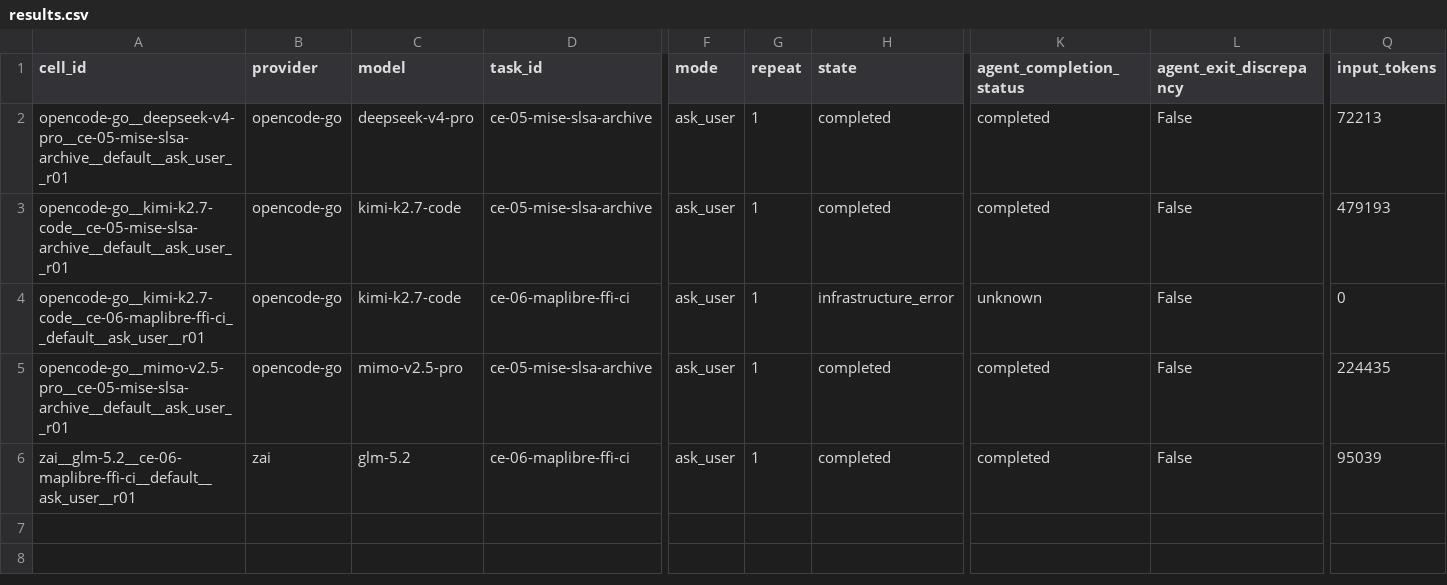
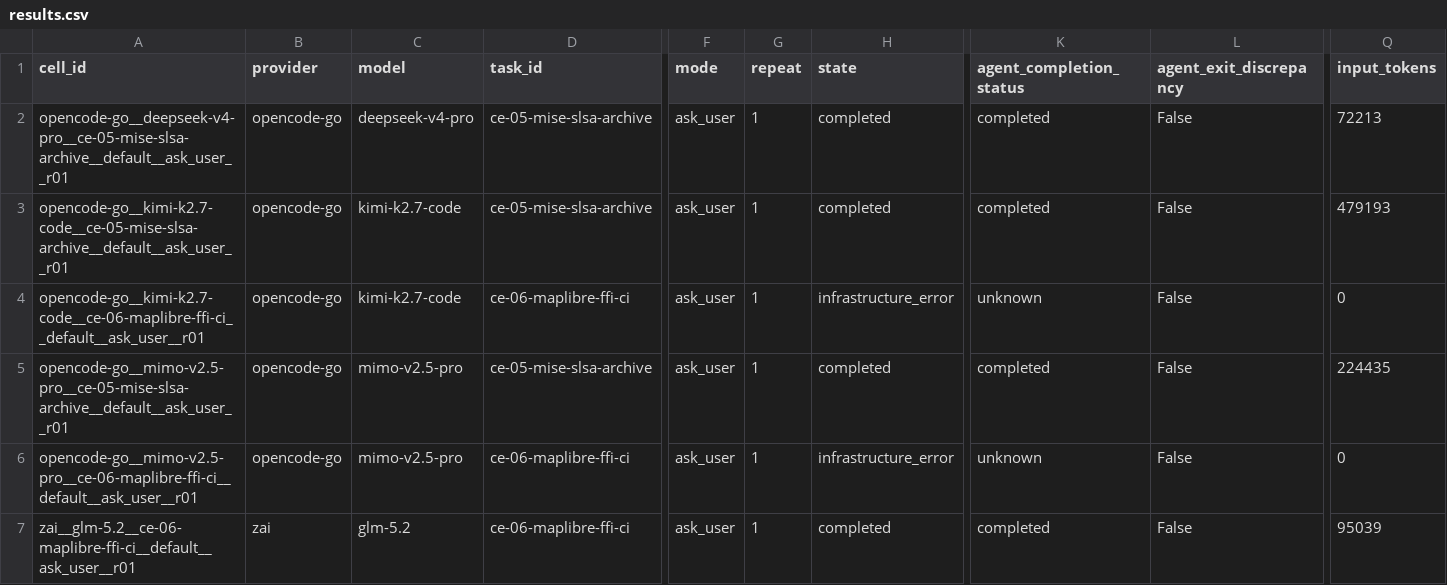
Before and after one commit to sargunv-bot/coding-agent-evals, a CSV file: reports/experiments/real-models-v1-stage-b-r6/results.csv, drawn as a sheet; only a part is shown, gaps mark what is left out; rows hold the shown columns only; the diff names each change by its address in the sheet, - before the commit and + after, or states it on an @@ line.

Commit message:
results: record Stage-B r6 cell 006 infrastructure error

```diff
--- a/reports/experiments/real-models-v1-stage-b-r6/results.csv
+++ b/reports/experiments/real-models-v1-stage-b-r6/results.csv
+row 6: opencode-go__mimo-v2.5-pro__ce-06-maplibre-ffi-ci__default__ask_user__r01 | opencode-go | mimo-v2.5-pro | ce-06-maplibre-ffi-ci | ask_user | 1 | infrastructure_error | unknown | False | 0
```
Also changed, not shown: 2 other files.
